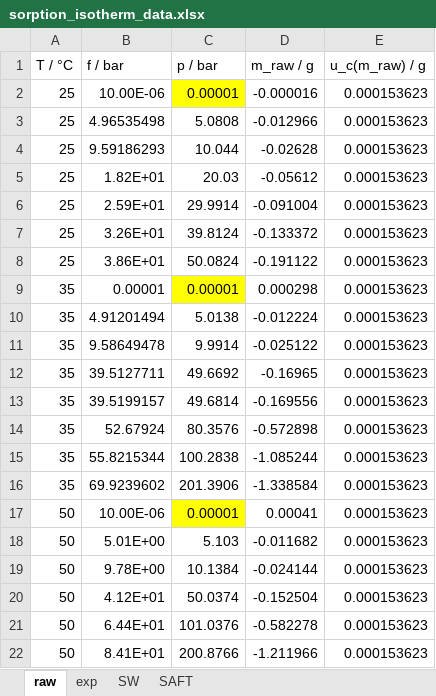
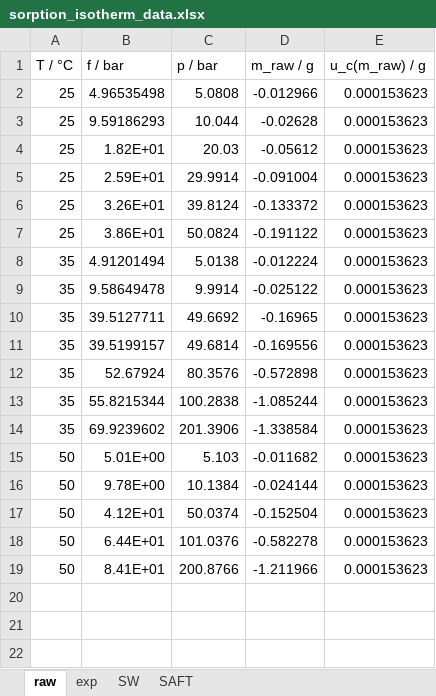
Before and after one commit to louis-sh-nguyen/phd_code, an Excel workbook: Chapter6_Solubility-measurement/data/sorption_isotherm_data.xlsx, sheet raw, drawn as a sheet; values as stored, in another font and other column widths than the file's, no borders; the diff names each change by its address in the sheet, - before the commit and + after, or states it on an @@ line.

```diff
--- a/Chapter6_Solubility-measurement/data/sorption_isotherm_data.xlsx (sheet raw)
+++ b/Chapter6_Solubility-measurement/data/sorption_isotherm_data.xlsx (sheet raw)
-row 2: 25 | 10.00E-06 | 0.00001 | -0.000016 | 0.000153623
-row 9: 35 | 0.00001 | 0.00001 | 0.000298 | 0.000153623
-row 17: 50 | 10.00E-06 | 0.00001 | 0.00041 | 0.000153623
```
Also changed, not shown: sheet SW, sheet exp, sheet SAFT, formulas that keep their value, 1 other file.
